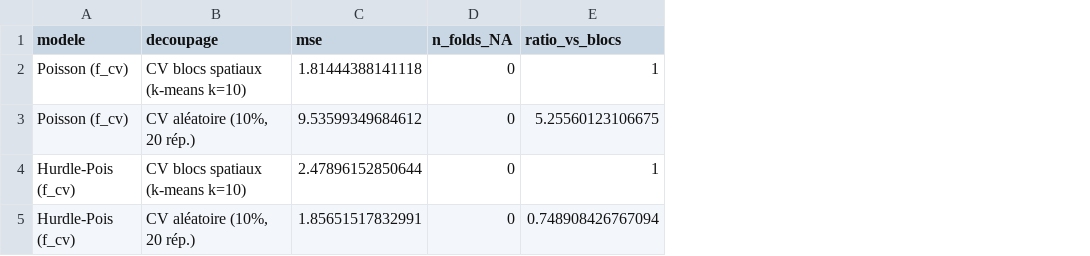
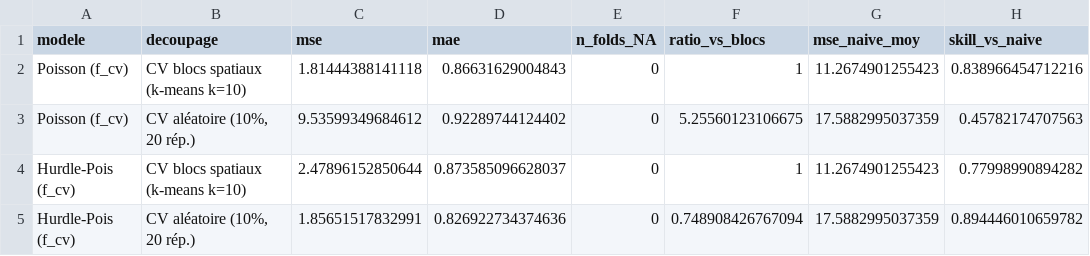
Before and after one commit to CamilleFavre/DepartementsPauvreteLycees, a CSV file: tab_cv.csv, drawn as a sheet; the diff names each change by its address in the sheet, - before the commit and + after, or states it on an @@ line.

```diff
--- a/tab_cv.csv
+++ b/tab_cv.csv
+column D (mae), rows 2-5: 0.86631629004843 | 0.92289744124402 | 0.873585096628037 | 0.826922734374636
+column G (mse_naive_moy), rows 2-5: 11.2674901255423 | 17.5882995037359 | 11.2674901255423 | 17.5882995037359
+column H (skill_vs_naive), rows 2-5: 0.838966454712216 | 0.45782174707563 | 0.77998990894282 | 0.894446010659782
```
Also changed, not shown: 5 other files.
